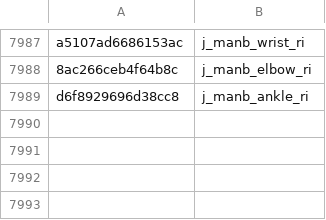
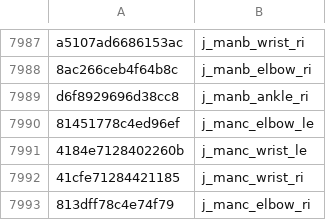
Before and after one commit to echo000/cod-name-db, a CSV file: csv/fnv1a_bones_v2.csv, drawn as a sheet; only a part is shown, gaps mark what is left out.

Commit message:
Update fnv1a_bones_v2.csv

```diff
--- a/csv/fnv1a_bones_v2.csv
+++ b/csv/fnv1a_bones_v2.csv
@@ -7989 +7989,5 @@ a5107ad6686153ac,j_manb_wrist_ri
 d6f8929696d38cc8,j_manb_ankle_ri
+81451778c4ed96ef,j_manc_elbow_le
+4184e7128402260b,j_manc_wrist_le
+41cfe71284421185,j_manc_wrist_ri
+813dff78c4e74f79,j_manc_elbow_ri
```
